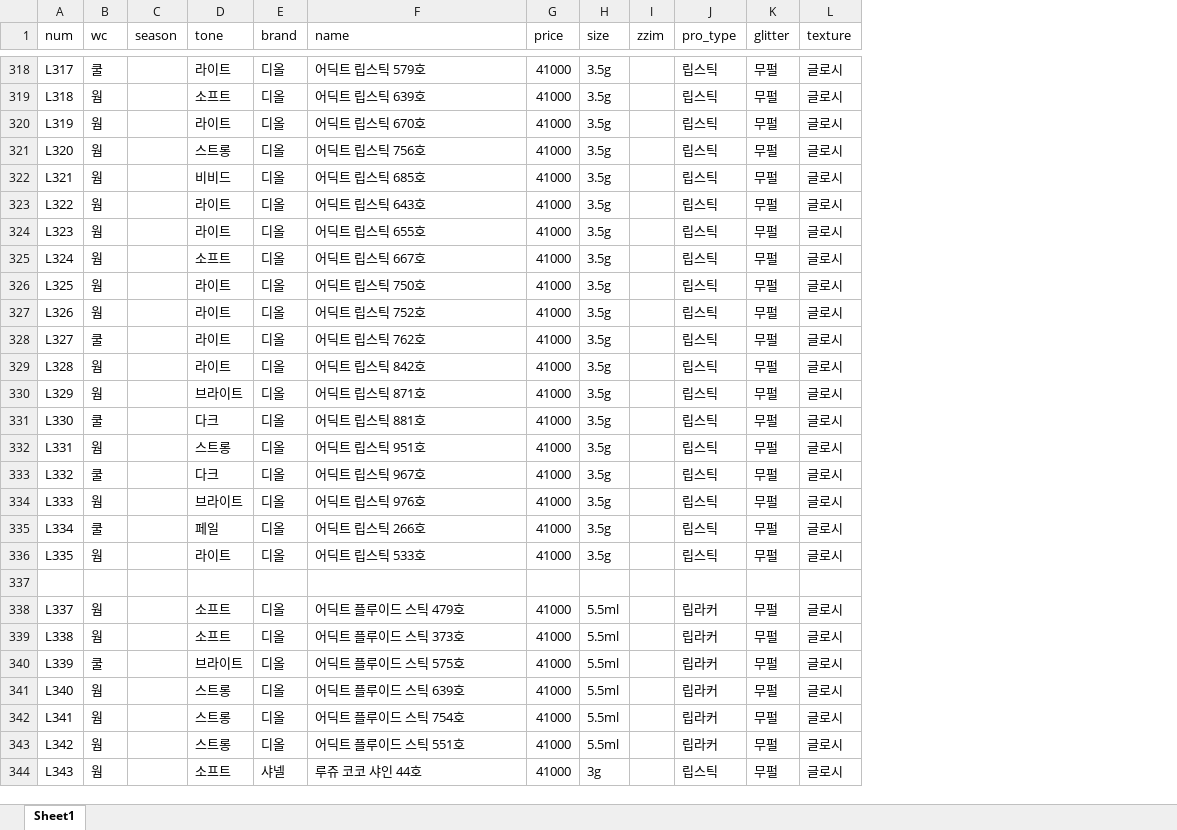
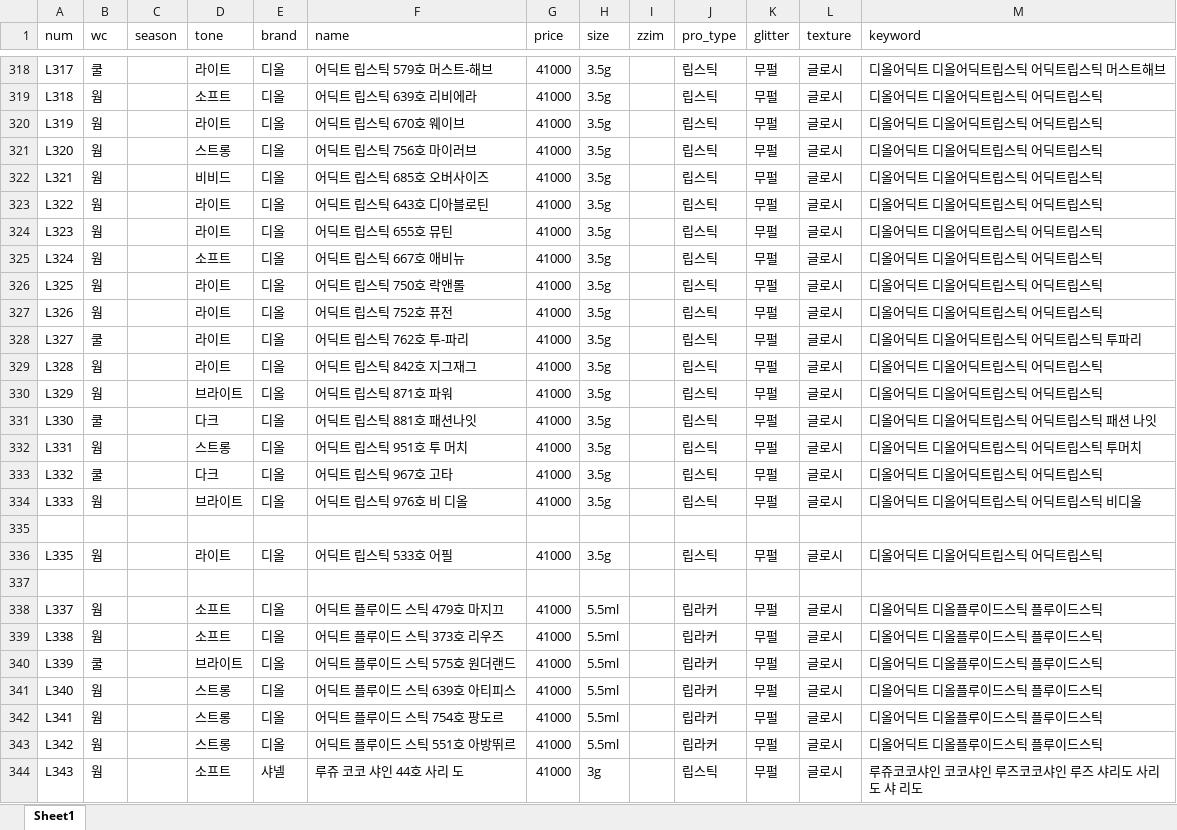
Before and after one commit to sinabross/palette, an Excel workbook: xlsx/lipdb.xlsx, sheet Sheet1, drawn as a sheet; only a part is shown, gaps mark what is left out; values as stored, in another font and other column widths than the file's, no borders; removed rows and columns are numbered as before the commit, all else as after; the diff covers the shown part only; the diff names each change by its address in the sheet, - before the commit and + after, or states it on an @@ line.

```diff
--- a/xlsx/lipdb.xlsx (sheet Sheet1)
+++ b/xlsx/lipdb.xlsx (sheet Sheet1)
+column M (keyword), rows 318-334: 디올어딕트 디올어딕트립스틱 어딕트립스틱 머스트해브 | 디올어딕트 디올어딕트립스틱 어딕트립스틱 | 디올어딕트 디올어딕트립스틱 어딕트립스틱 | 디올어딕트 디올어딕트립스틱 어딕트립스틱 | 디올어딕트 디올어딕트립스틱 어딕트립스틱 | 디올어딕트 디올어딕트립스틱 어딕트립스틱 | 디올어딕트 디올어딕트립스틱 어딕트립스틱 | 디올어딕트 디올어딕트립스틱 어딕트립스틱 | 디올어딕트 디올어딕트립스틱 어딕트립스틱 | 디올어딕트 디올어딕트립스틱 어딕트립스틱 | 디올어딕트 디올어딕트립스틱 어딕트립스틱 투파리 | 디올어딕트 디올어딕트립스틱 어딕트립스틱 | 디올어딕트 디올어딕트립스틱 어딕트립스틱 | 디올어딕트 디올어딕트립스틱 어딕트립스틱 패션 나잇 | 디올어딕트 디올어딕트립스틱 어딕트립스틱 투머치 | 디올어딕트 디올어딕트립스틱 어딕트립스틱 | 디올어딕트 디올어딕트립스틱 어딕트립스틱 비디올; rows 338-344: 디올어딕트 디올플루이드스틱 플루이드스틱 | 디올어딕트 디올플루이드스틱 플루이드스틱 | 디올어딕트 디올플루이드스틱 플루이드스틱 | 디올어딕트 디올플루이드스틱 플루이드스틱 | 디올어딕트 디올플루이드스틱 플루이드스틱 | 디올어딕트 디올플루이드스틱 플루이드스틱 | 루쥬코코샤인 코코샤인 루즈코코샤인 루즈 샤리도 사리도 샤 리도
-F318 (name): 어딕트 립스틱 579호
+F318 (name): 어딕트 립스틱 579호 머스트-해브
-F319 (name): 어딕트 립스틱 639호
+F319 (name): 어딕트 립스틱 639호 리비에라
-F320 (name): 어딕트 립스틱 670호
+F320 (name): 어딕트 립스틱 670호 웨이브
-F321 (name): 어딕트 립스틱 756호
+F321 (name): 어딕트 립스틱 756호 마이러브
-F322 (name): 어딕트 립스틱 685호
+F322 (name): 어딕트 립스틱 685호 오버사이즈
-F323 (name): 어딕트 립스틱 643호
+F323 (name): 어딕트 립스틱 643호 디아블로틴
-F324 (name): 어딕트 립스틱 655호
+F324 (name): 어딕트 립스틱 655호 뮤틴
-F325 (name): 어딕트 립스틱 667호
+F325 (name): 어딕트 립스틱 667호 애비뉴
-F326 (name): 어딕트 립스틱 750호
+F326 (name): 어딕트 립스틱 750호 락앤롤
-F327 (name): 어딕트 립스틱 752호
+F327 (name): 어딕트 립스틱 752호 퓨전
-F328 (name): 어딕트 립스틱 762호
+F328 (name): 어딕트 립스틱 762호 투-파리
-F329 (name): 어딕트 립스틱 842호
+F329 (name): 어딕트 립스틱 842호 지그재그
-F330 (name): 어딕트 립스틱 871호
+F330 (name): 어딕트 립스틱 871호 파워
-F331 (name): 어딕트 립스틱 881호
+F331 (name): 어딕트 립스틱 881호 패션나잇
-F332 (name): 어딕트 립스틱 951호
+F332 (name): 어딕트 립스틱 951호 투 머치
-F333 (name): 어딕트 립스틱 967호
+F333 (name): 어딕트 립스틱 967호 고타
-F334 (name): 어딕트 립스틱 976호
+F334 (name): 어딕트 립스틱 976호 비 디올
-row 335: L334 | 쿨 |  | 페일 | 디올 | 어딕트 립스틱 266호 | 41000 | 3.5g |  | 립스틱 | 무펄 | 글로시
-row 336: L335 | 웜 |  | 라이트 | 디올 | 어딕트 립스틱 533호 | 41000 | 3.5g |  | 립스틱 | 무펄 | 글로시
+row 336: L335 | 웜 |  | 라이트 | 디올 | 어딕트 립스틱 533호 어필 | 41000 | 3.5g |  | 립스틱 | 무펄 | 글로시 | 디올어딕트 디올어딕트립스틱 어딕트립스틱
+row 337: (empty)
-F338 (name): 어딕트 플루이드 스틱 479호
+F338 (name): 어딕트 플루이드 스틱 479호 마지끄
-F339 (name): 어딕트 플루이드 스틱 373호
+F339 (name): 어딕트 플루이드 스틱 373호 리우즈
-F340 (name): 어딕트 플루이드 스틱 575호
+F340 (name): 어딕트 플루이드 스틱 575호 원더랜드
-F341 (name): 어딕트 플루이드 스틱 639호
+F341 (name): 어딕트 플루이드 스틱 639호 아티피스
-F342 (name): 어딕트 플루이드 스틱 754호
+F342 (name): 어딕트 플루이드 스틱 754호 팡도르
-F343 (name): 어딕트 플루이드 스틱 551호
+F343 (name): 어딕트 플루이드 스틱 551호 아방뛰르
-F344 (name): 루쥬 코코 샤인 44호
+F344 (name): 루쥬 코코 샤인 44호 사리 도
```
Also changed, not shown: 434 edited cells elsewhere in this sheet, 5 other files.
